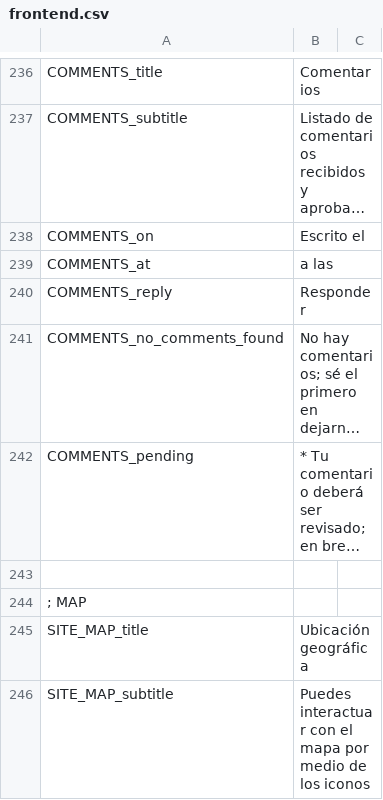
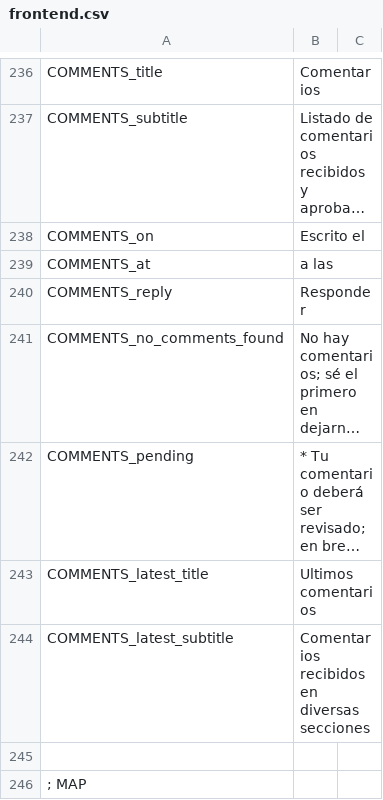
Before and after one commit to arthasmx/Mision, a CSV file: app/locale/es/frontend.csv, drawn as a sheet; only a part is shown, gaps mark what is left out; the shorter side is filled out with more unchanged rows; long unchanged cells end in …; the diff names each change by its address in the sheet, - before the commit and + after, or states it on an @@ line.

```diff
--- a/app/locale/es/frontend.csv
+++ b/app/locale/es/frontend.csv
+row 243: COMMENTS_latest_title | Ultimos comentarios
+row 244: COMMENTS_latest_subtitle | Comentarios recibidos en diversas secciones
```
Also changed, not shown: app/locale/es/base.csv, 16 other files.
